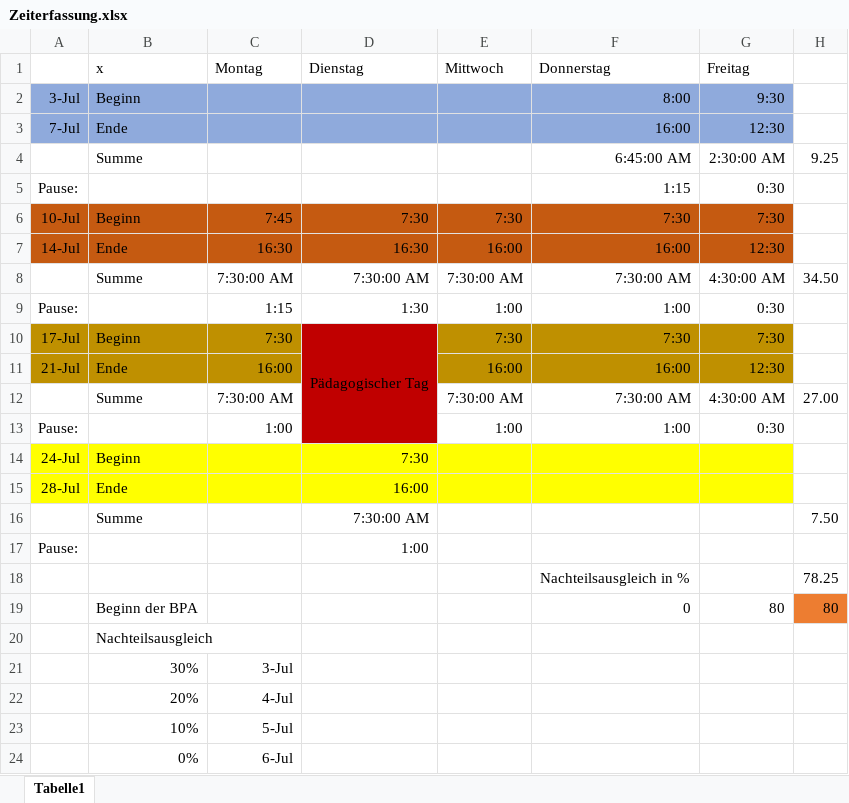
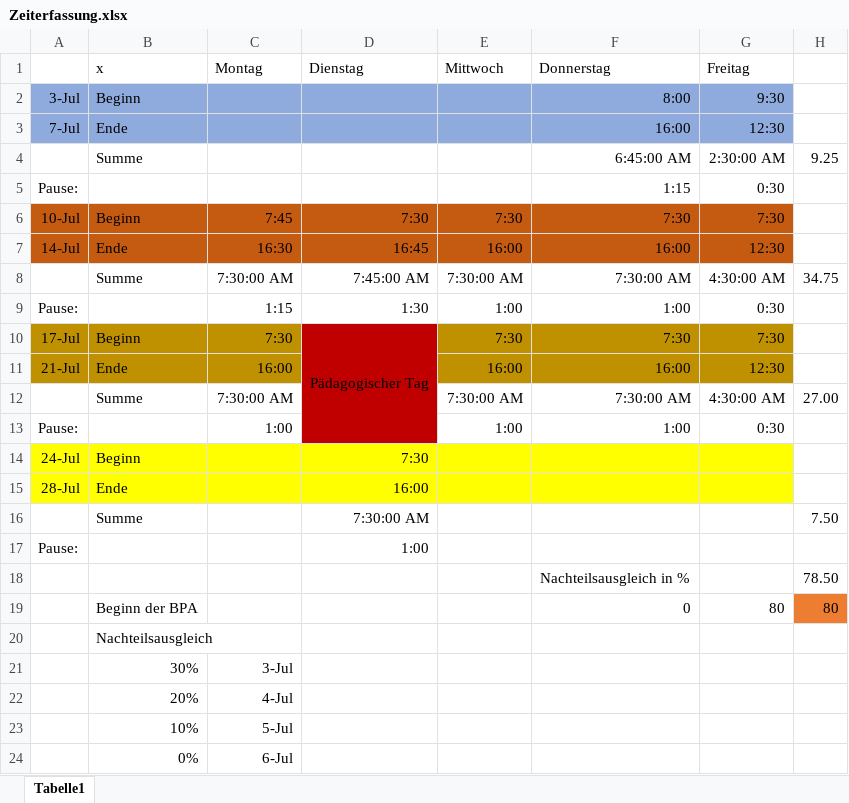
Before and after one commit to Der-Denis/Schiffe-versenken, an Excel workbook: Zeiterfassung.xlsx, sheet Tabelle1, drawn as a sheet; values as stored, in another font and other column widths than the file's, no borders; the diff names each change by its address in the sheet, - before the commit and + after, or states it on an @@ line.

```diff
--- a/Zeiterfassung.xlsx (sheet Tabelle1)
+++ b/Zeiterfassung.xlsx (sheet Tabelle1)
-D7 (Dienstag): 16:30
+D7 (Dienstag): 16:45
-D8 (Dienstag): 7:30:00 AM
+D8 (Dienstag): 7:45:00 AM
-H8: 34.50
+H8: 34.75
-H18: 78.25
+H18: 78.50
```
Also changed, not shown: 9 other files.
